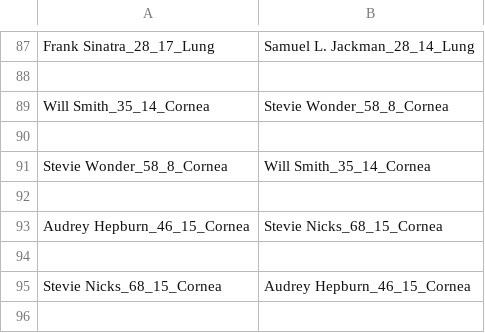
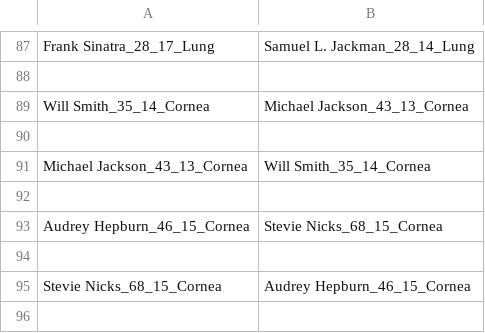
Before and after one commit to AxisMaen/OrganMatching, a CSV file: output.csv, drawn as a sheet; only a part is shown, gaps mark what is left out; the diff covers the shown part only.

```diff
--- a/output.csv
+++ b/output.csv
@@ -88,5 +88,5 @@ Frank Sinatra_28_17_Lung,Samuel L. Jackman_28_14_Lung
 
-Will Smith_35_14_Cornea,Stevie Wonder_58_8_Cornea
+Will Smith_35_14_Cornea,Michael Jackson_43_13_Cornea
 
-Stevie Wonder_58_8_Cornea,Will Smith_35_14_Cornea
+Michael Jackson_43_13_Cornea,Will Smith_35_14_Cornea
 
```
Also changed, not shown: 4 added rows, 4 removed rows and 6 edited cells elsewhere in this file, 2 other files.
